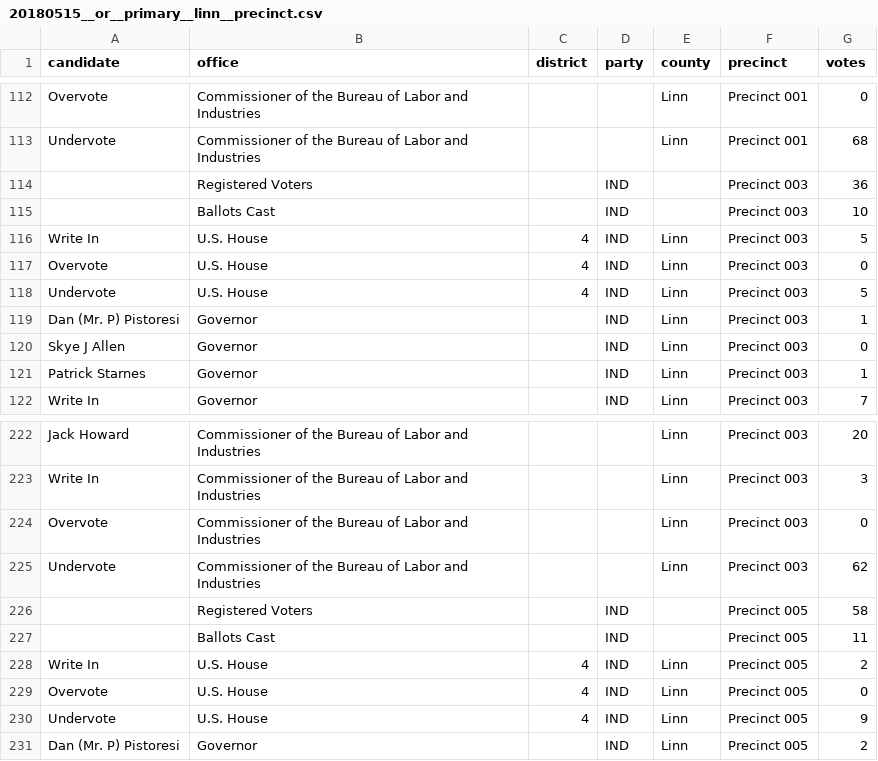
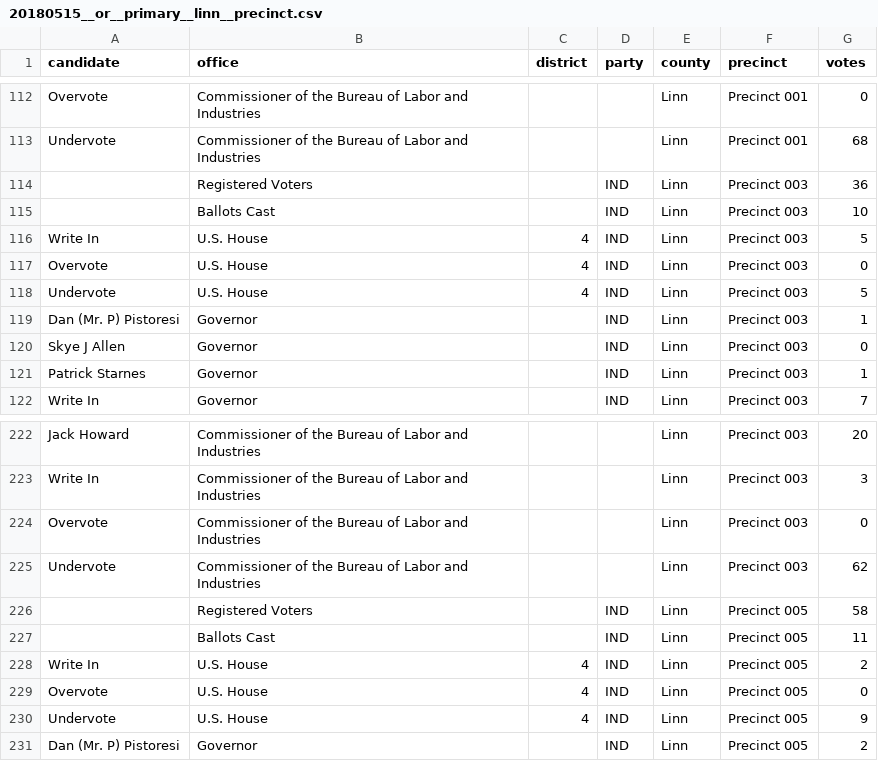
Before and after one commit to openelections/openelections-data-or, a CSV file: 2018/counties/20180515__or__primary__linn__precinct.csv, drawn as a sheet; only a part is shown, gaps mark what is left out.

Commit message:
fixed missing_values failures

```diff
--- a/2018/counties/20180515__or__primary__linn__precinct.csv
+++ b/2018/counties/20180515__or__primary__linn__precinct.csv
@@ -113,4 +113,4 @@ Overvote,Commissioner of the Bureau of Labor and Industries,,,Linn,Precinct 001,
 Undervote,Commissioner of the Bureau of Labor and Industries,,,Linn,Precinct 001,68
-,Registered Voters,,IND,,Precinct 003,36
-,Ballots Cast,,IND,,Precinct 003,10
+,Registered Voters,,IND,Linn,Precinct 003,36
+,Ballots Cast,,IND,Linn,Precinct 003,10
 Write In,U.S. House,4,IND,Linn,Precinct 003,5
@@ -225,4 +225,4 @@ Overvote,Commissioner of the Bureau of Labor and Industries,,,Linn,Precinct 003,
 Undervote,Commissioner of the Bureau of Labor and Industries,,,Linn,Precinct 003,62
-,Registered Voters,,IND,,Precinct 005,58
-,Ballots Cast,,IND,,Precinct 005,11
+,Registered Voters,,IND,Linn,Precinct 005,58
+,Ballots Cast,,IND,Linn,Precinct 005,11
 Write In,U.S. House,4,IND,Linn,Precinct 005,2
```
Also changed, not shown: 2 other files.
